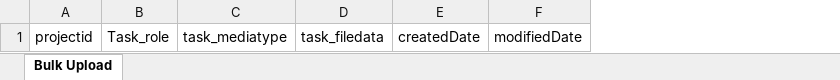
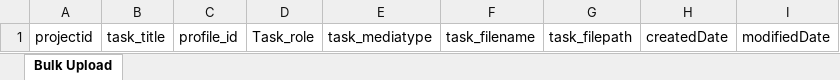
Before and after one commit to gokul-enfuse/tagging-accelerator-v2, an Excel workbook: Client/bulkuploadtemplate.xlsx, sheet Bulk Upload, drawn as a sheet; values as stored, in another font and other column widths than the file's, no borders; removed rows and columns are numbered as before the commit, all else as after; the diff names each change by its address in the sheet, - before the commit and + after, or states it on an @@ line.

Commit message:
Upadte the create task page

```diff
--- a/Client/bulkuploadtemplate.xlsx (sheet Bulk Upload)
+++ b/Client/bulkuploadtemplate.xlsx (sheet Bulk Upload)
+column B, row 1: task_title
+column C, row 1: profile_id
-column D, row 1: task_filedata
+column F, row 1: task_filename
+column G, row 1: task_filepath
```
Also changed, not shown: 1 other file.
